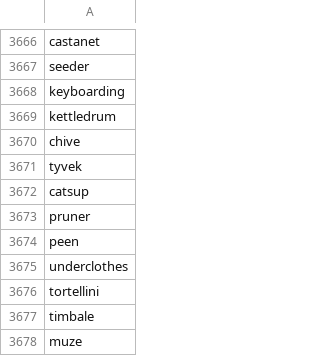
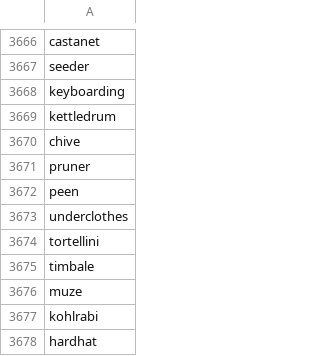
Before and after one commit to termsurf/mist, a CSV file: text/list/word/noun/full.csv, drawn as a sheet; only a part is shown, gaps mark what is left out; the shorter side is filled out with more unchanged rows; the diff names each change by its address in the sheet, - before the commit and + after, or states it on an @@ line.

```diff
--- a/text/list/word/noun/full.csv
+++ b/text/list/word/noun/full.csv
-row 3671: tyvek
-row 3672: catsup
```
Also changed, not shown: text/list/word/preposition/full.csv, 1 other file.
